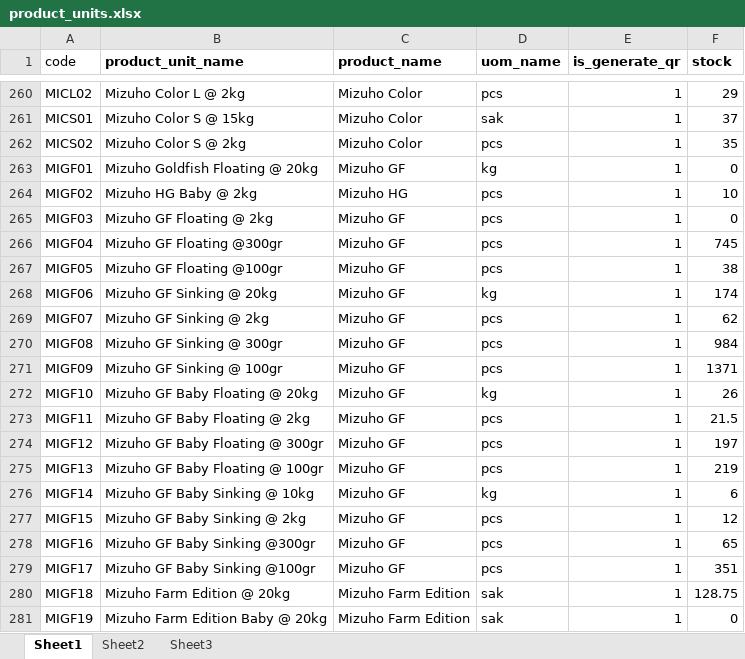
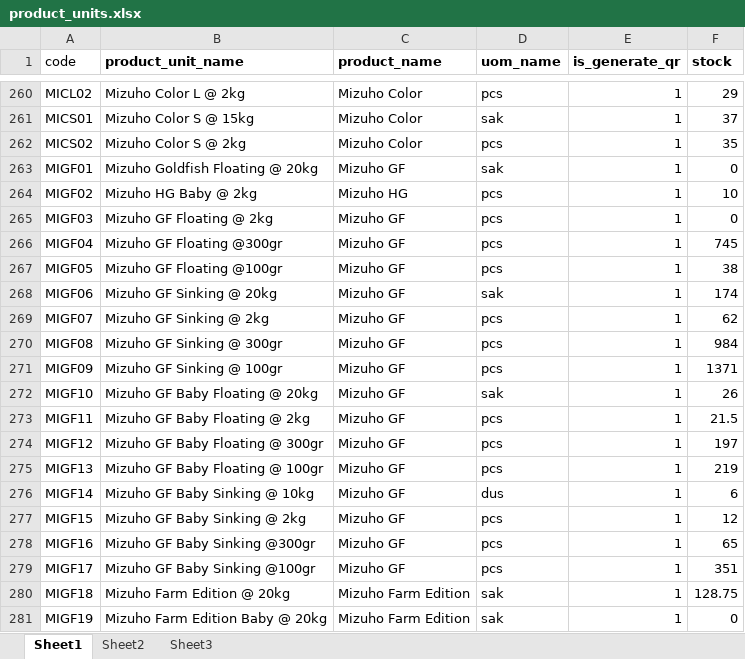
Before and after one commit to poedihippo/platinum-warehouse-management, an Excel workbook: public/product_units.xlsx, sheet Sheet1, drawn as a sheet; only a part is shown, gaps mark what is left out; values as stored, in another font and other column widths than the file's, no borders; the diff names each change by its address in the sheet, - before the commit and + after, or states it on an @@ line.

Commit message:
[FIX] message repack stock

```diff
--- a/public/product_units.xlsx (sheet Sheet1)
+++ b/public/product_units.xlsx (sheet Sheet1)
-D263 (uom_name): kg
+D263 (uom_name): sak
-D268 (uom_name): kg
+D268 (uom_name): sak
-D272 (uom_name): kg
+D272 (uom_name): sak
-D276 (uom_name): kg
+D276 (uom_name): dus
```
Also changed, not shown: 2 other files.
